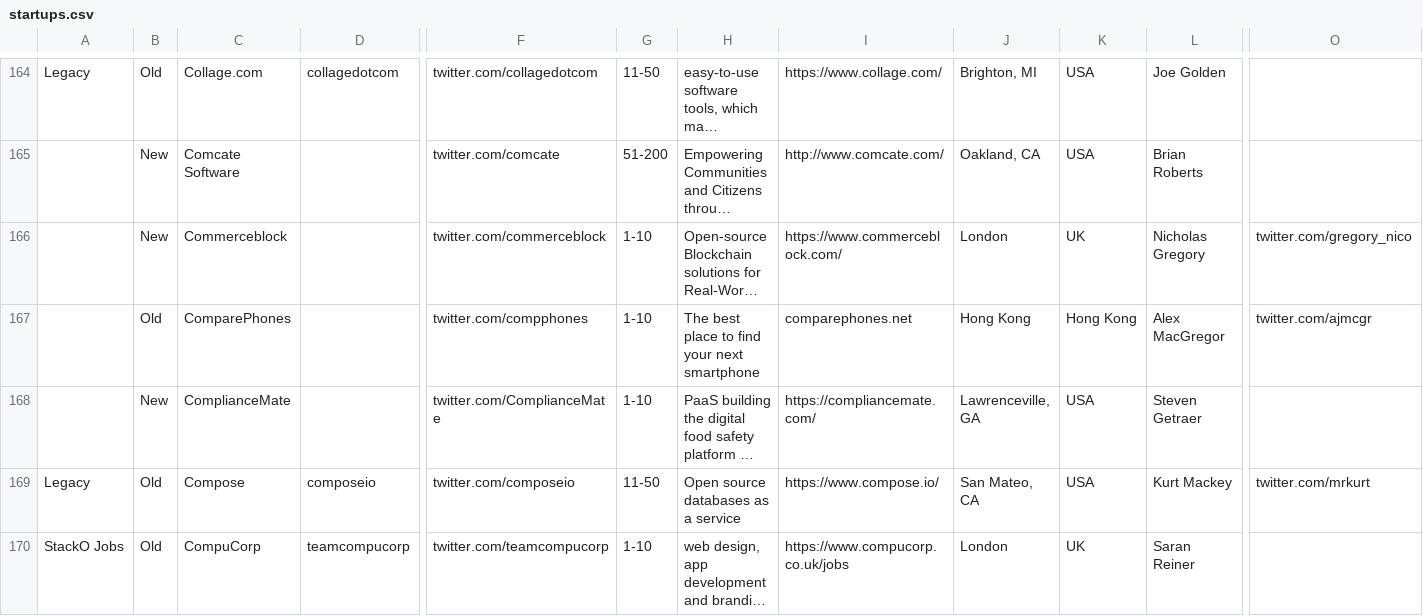
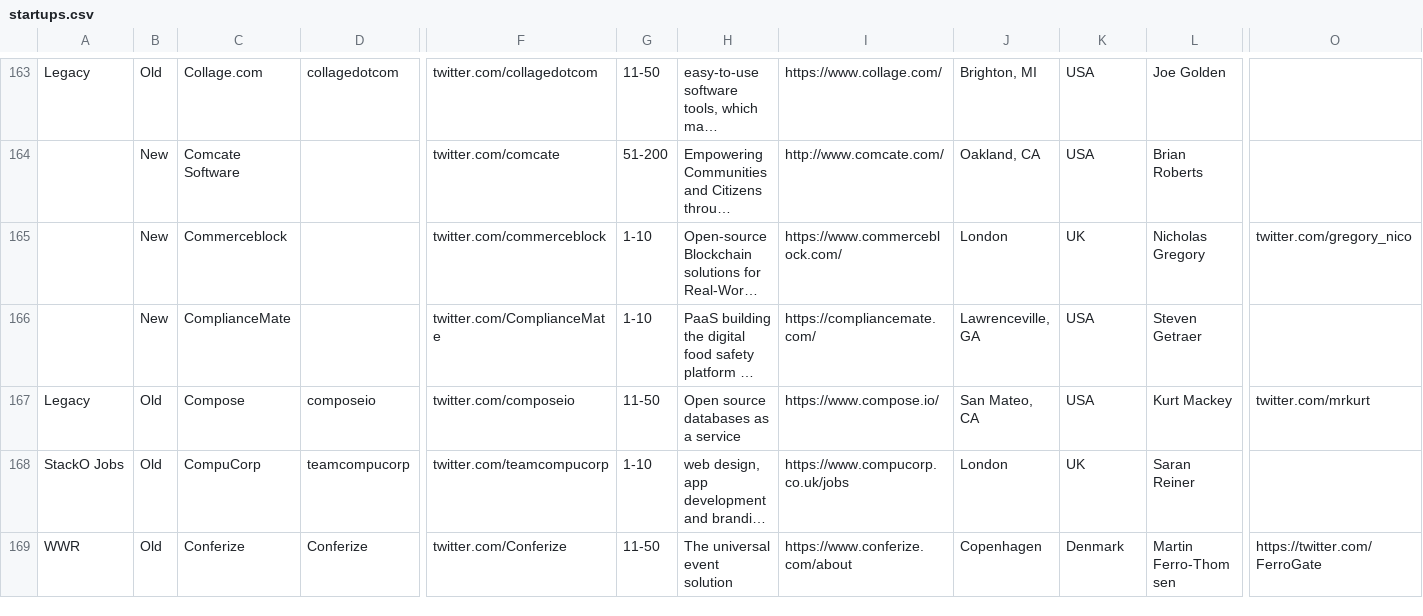
Before and after one commit to 92bondstreet/future, a CSV file: raw/startups.csv, drawn as a sheet; only a part is shown, gaps mark what is left out; the shorter side is filled out with more unchanged rows; long unchanged cells end in …; removed rows and columns are numbered as before the commit, all else as after; rows hold the shown columns only; the diff covers the shown part only; the diff names each change by its address in the sheet, - before the commit and + after, or states it on an @@ line.

```diff
--- a/raw/startups.csv
+++ b/raw/startups.csv
-row 167:  | Old | ComparePhones |  | twitter.com/compphones | 1-10 | The best place to find your next smartphone | comparephones.net | Hong Kong | Hong Kong | Alex MacGregor | twitter.com/ajmcgr
```
Also changed, not shown: 2 added rows, 12 removed rows and 5 edited cells elsewhere in this file, 3 other files.
